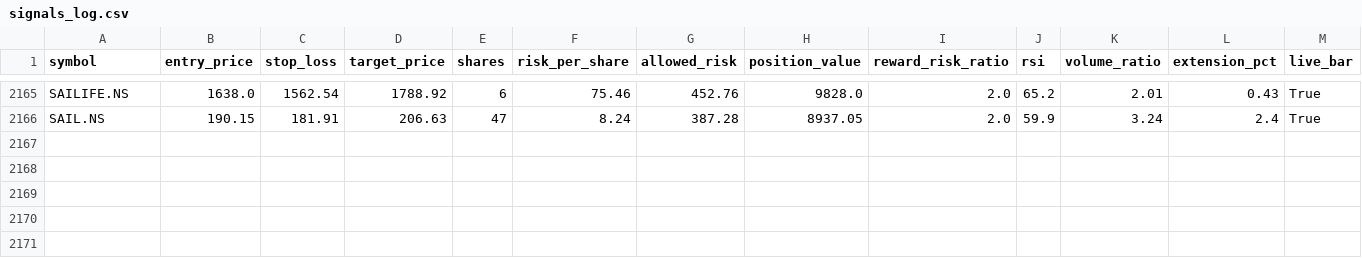
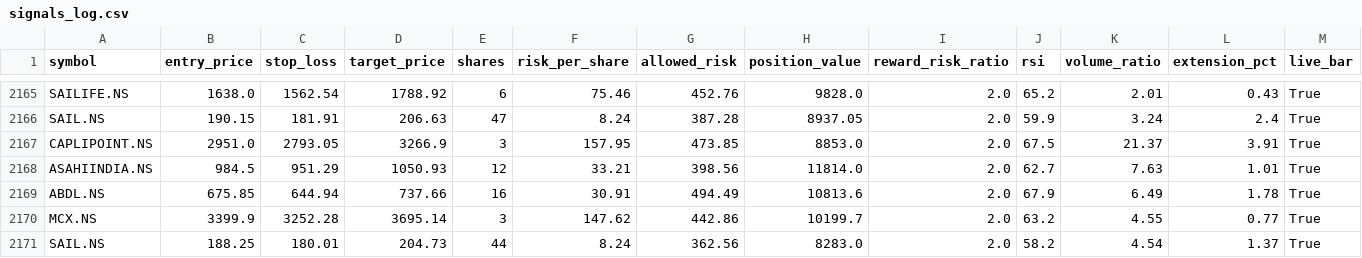
Before and after one commit to eeshanshukla12-star/nse_screener_1_.py, a CSV file: signals_log.csv, drawn as a sheet; only a part is shown, gaps mark what is left out; rows hold the shown columns only; the diff names each change by its address in the sheet, - before the commit and + after, or states it on an @@ line.

Commit message:
Update signal log [skip ci]

```diff
--- a/signals_log.csv
+++ b/signals_log.csv
+row 2167: CAPLIPOINT.NS | 2951.0 | 2793.05 | 3266.9 | 3 | 157.95 | 473.85 | 8853.0 | 2.0 | 67.5 | 21.37 | 3.91 | True
+row 2168: ASAHIINDIA.NS | 984.5 | 951.29 | 1050.93 | 12 | 33.21 | 398.56 | 11814.0 | 2.0 | 62.7 | 7.63 | 1.01 | True
+row 2169: ABDL.NS | 675.85 | 644.94 | 737.66 | 16 | 30.91 | 494.49 | 10813.6 | 2.0 | 67.9 | 6.49 | 1.78 | True
+row 2170: MCX.NS | 3399.9 | 3252.28 | 3695.14 | 3 | 147.62 | 442.86 | 10199.7 | 2.0 | 63.2 | 4.55 | 0.77 | True
+row 2171: SAIL.NS | 188.25 | 180.01 | 204.73 | 44 | 8.24 | 362.56 | 8283.0 | 2.0 | 58.2 | 4.54 | 1.37 | True
```
